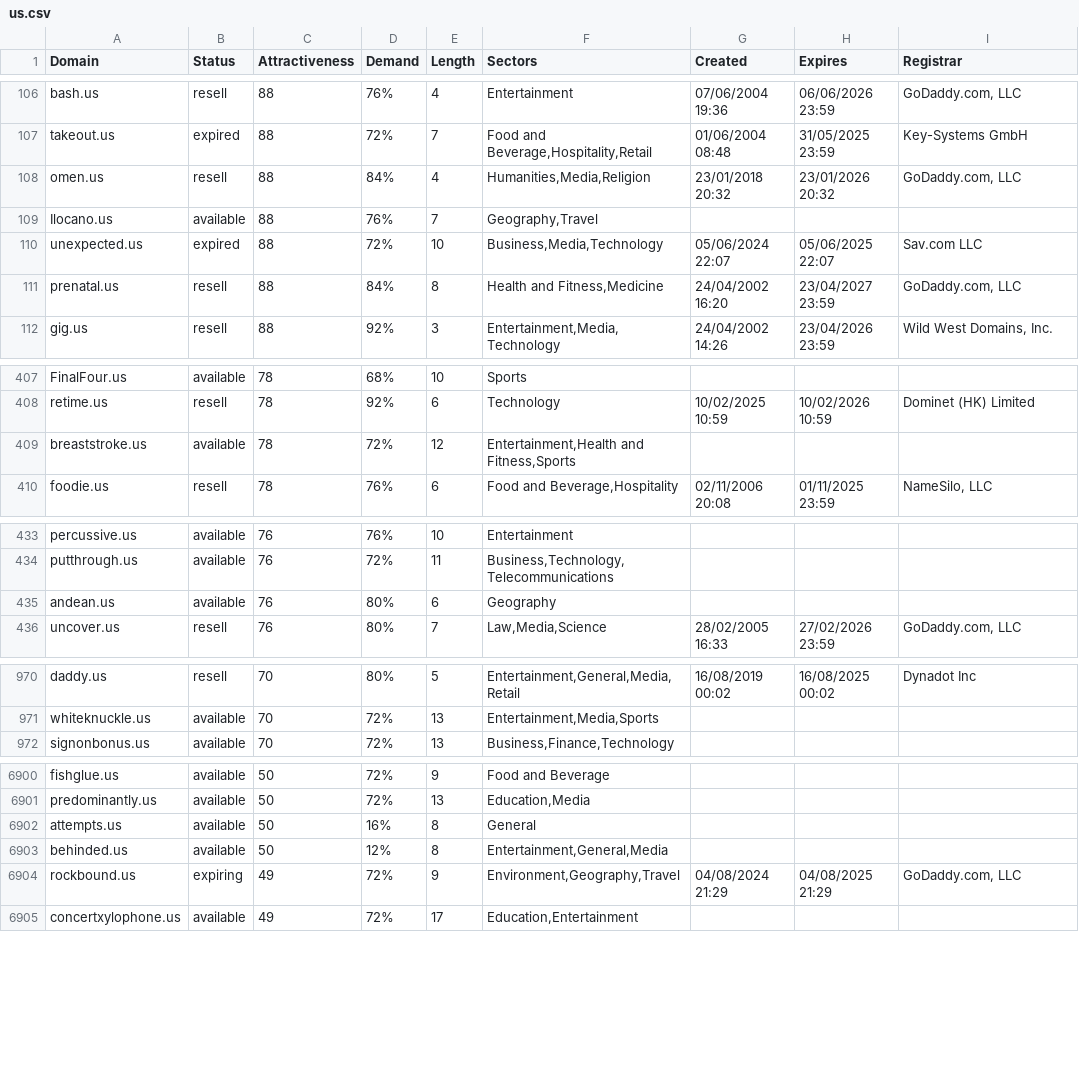
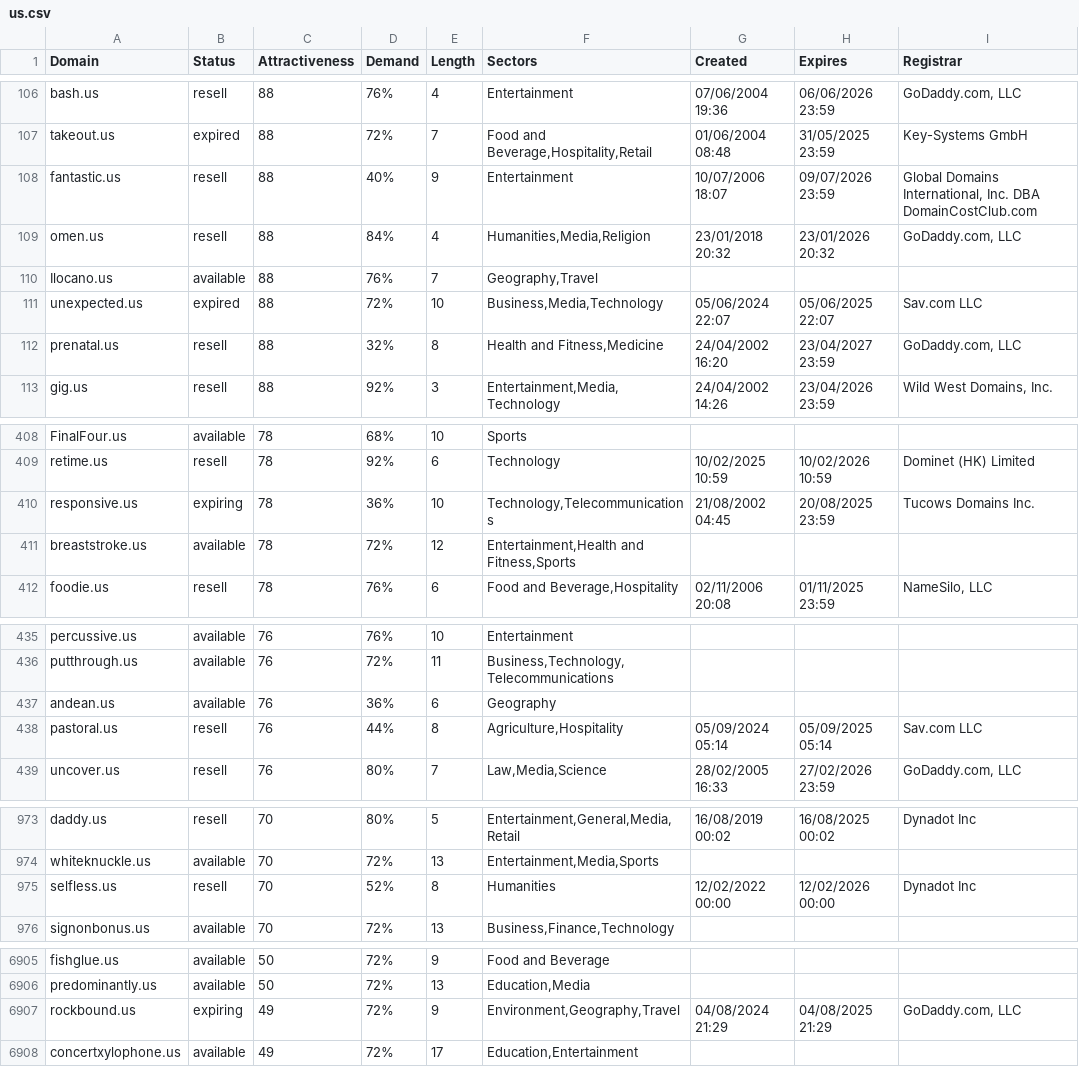
Before and after one commit to UniqueDomains/us-oneword-domains, a CSV file: us.csv, drawn as a sheet; only a part is shown, gaps mark what is left out; the diff covers the shown part only.

Commit message:
Domains update

```diff
--- a/us.csv
+++ b/us.csv
@@ -107,2 +107,3 @@ bash.us,resell,88,76%,4,Entertainment,07/06/2004 19:36,06/06/2026 23:59,"GoDaddy
 takeout.us,expired,88,72%,7,"Food and Beverage,Hospitality,Retail",01/06/2004 08:48,31/05/2025 23:59,Key-Systems GmbH
+fantastic.us,resell,88,40%,9,Entertainment,10/07/2006 18:07,09/07/2026 23:59,"Global Domains International, Inc. DBA DomainCostClub.com"
 omen.us,resell,88,84%,4,"Humanities,Media,Religion",23/01/2018 20:32,23/01/2026 20:32,"GoDaddy.com, LLC"
@@ -110,3 +111,3 @@ Ilocano.us,available,88,76%,7,"Geography,Travel",,,
 unexpected.us,expired,88,72%,10,"Business,Media,Technology",05/06/2024 22:07,05/06/2025 22:07,Sav.com LLC
-prenatal.us,resell,88,84%,8,"Health and Fitness,Medicine",24/04/2002 16:20,23/04/2027 23:59,"GoDaddy.com, LLC"
+prenatal.us,resell,88,32%,8,"Health and Fitness,Medicine",24/04/2002 16:20,23/04/2027 23:59,"GoDaddy.com, LLC"
 gig.us,resell,88,92%,3,"Entertainment,Media,Technology",24/04/2002 14:26,23/04/2026 23:59,"Wild West Domains, Inc."
@@ -408,2 +409,3 @@ FinalFour.us,available,78,68%,10,Sports,,,
 retime.us,resell,78,92%,6,Technology,10/02/2025 10:59,10/02/2026 10:59,Dominet (HK) Limited
+responsive.us,expiring,78,36%,10,"Technology,Telecommunications",21/08/2002 04:45,20/08/2025 23:59,Tucows Domains Inc.
 breaststroke.us,available,78,72%,12,"Entertainment,Health and Fitness,Sports",,,
@@ -434,3 +436,4 @@ percussive.us,available,76,76%,10,Entertainment,,,
 putthrough.us,available,76,72%,11,"Business,Technology,Telecommunications",,,
-andean.us,available,76,80%,6,Geography,,,
+andean.us,available,76,36%,6,Geography,,,
+pastoral.us,resell,76,44%,8,"Agriculture,Hospitality",05/09/2024 05:14,05/09/2025 05:14,Sav.com LLC
 uncover.us,resell,76,80%,7,"Law,Media,Science",28/02/2005 16:33,27/02/2026 23:59,"GoDaddy.com, LLC"
@@ -971,2 +974,3 @@ daddy.us,resell,70,80%,5,"Entertainment,General,Media,Retail",16/08/2019 00:02,1
 whiteknuckle.us,available,70,72%,13,"Entertainment,Media,Sports",,,
+selfless.us,resell,70,52%,8,Humanities,12/02/2022 00:00,12/02/2026 00:00,Dynadot Inc
 signonbonus.us,available,70,72%,13,"Business,Finance,Technology",,,
@@ -6901,4 +6906,2 @@ fishglue.us,available,50,72%,9,Food and Beverage,,,
 predominantly.us,available,50,72%,13,"Education,Media",,,
-attempts.us,available,50,16%,8,General,,,
-behinded.us,available,50,12%,8,"Entertainment,General,Media",,,
 rockbound.us,expiring,49,72%,9,"Environment,Geography,Travel",04/08/2024 21:29,04/08/2025 21:29,"GoDaddy.com, LLC"
```
Also changed, not shown: 5 added rows, 7 removed rows and 40 edited cells elsewhere in this file, 2 other files.
